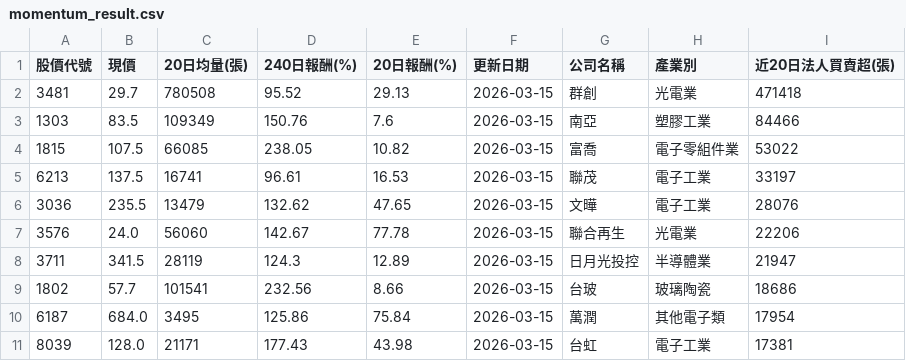
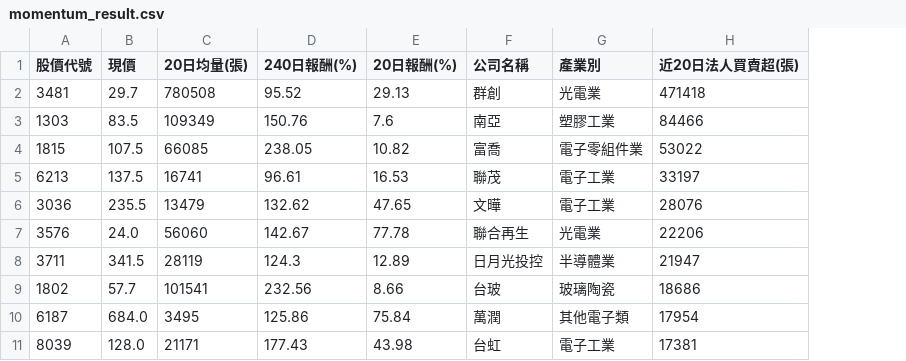
Before and after one commit to chiachan0108/stock-data, a CSV file: momentum_result.csv, drawn as a sheet; only a part is shown; the diff names each change by its address in the sheet, - before the commit and + after, or states it on an @@ line.

```diff
--- a/momentum_result.csv
+++ b/momentum_result.csv
-column F (更新日期), rows 2-11: all 2026-03-15
```
